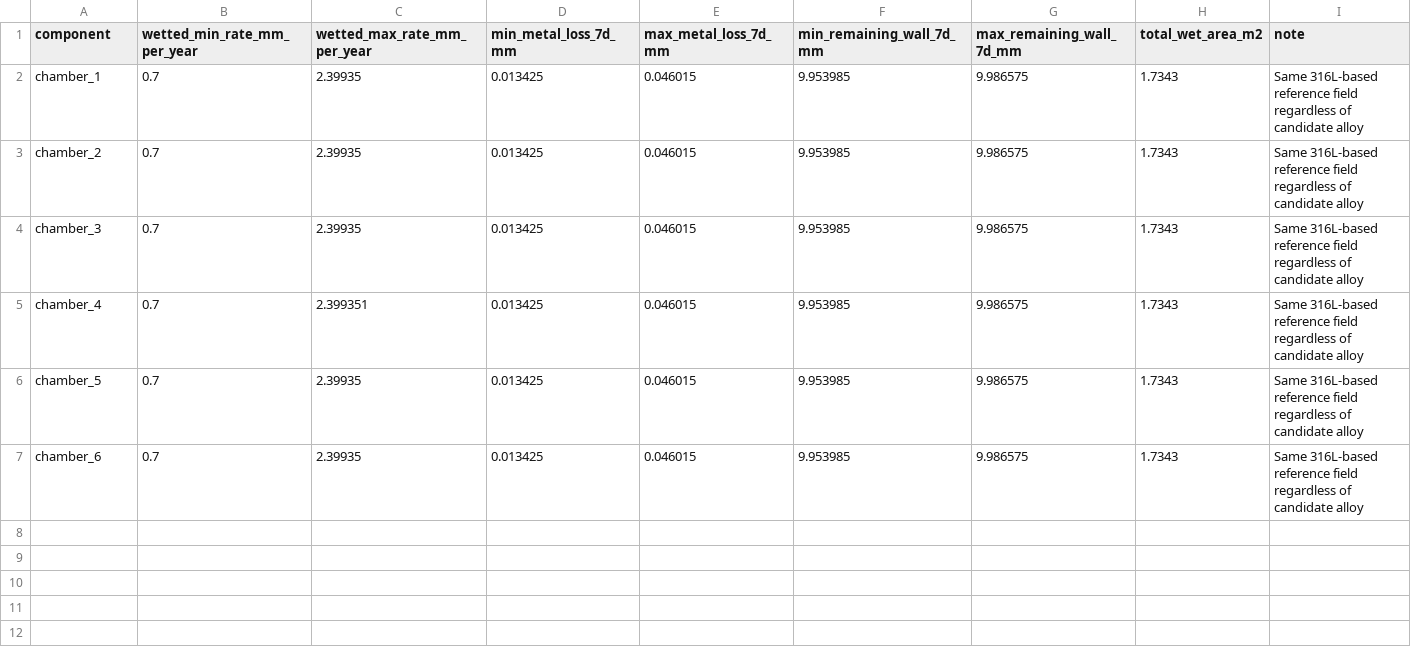
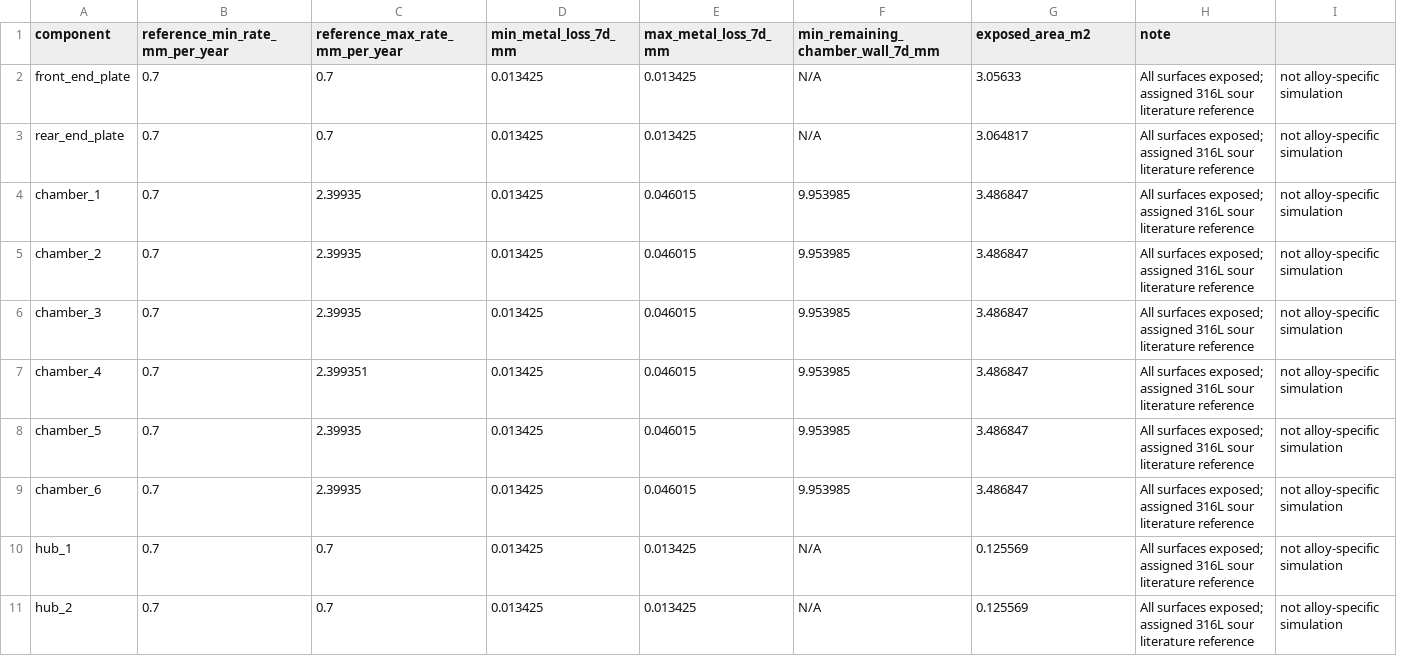
Before and after one commit to hammadi-314/drum-corrosion-simulation, a CSV file: chamber_summary_7d.csv, drawn as a sheet; removed rows and columns are numbered as before the commit, all else as after; the diff names each change by its address in the sheet, - before the commit and + after, or states it on an @@ line.

Commit message:
Include end plates and hubs in 7-day reference summary

```diff
--- a/chamber_summary_7d.csv
+++ b/chamber_summary_7d.csv
-column H (total_wet_area_m2), rows 2-7: all 1.7343
+column I, rows 4-9: all not alloy-specific simulation
-B1: wetted_min_rate_mm_per_year
+B1: reference_min_rate_mm_per_year
-C1: wetted_max_rate_mm_per_year
+C1: reference_max_rate_mm_per_year
-F1: min_remaining_wall_7d_mm
+F1: min_remaining_chamber_wall_7d_mm
-G1: max_remaining_wall_7d_mm
+G1: exposed_area_m2
+row 2: front_end_plate | 0.7 | 0.7 | 0.013425 | 0.013425 | N/A | 3.05633 | All surfaces exposed; assigned 316L sour literature reference | not alloy-specific simulation
+row 3: rear_end_plate | 0.7 | 0.7 | 0.013425 | 0.013425 | N/A | 3.064817 | All surfaces exposed; assigned 316L sour literature reference | not alloy-specific simulation
-G4:G9 (exposed_area_m2): 9.986575
+G4:G9 (exposed_area_m2): 3.486847
-H4:H9 (note): Same 316L-based reference field regardless of candidate alloy
+H4:H9 (note): All surfaces exposed; assigned 316L sour literature reference
+row 10: hub_1 | 0.7 | 0.7 | 0.013425 | 0.013425 | N/A | 0.125569 | All surfaces exposed; assigned 316L sour literature reference | not alloy-specific simulation
+row 11: hub_2 | 0.7 | 0.7 | 0.013425 | 0.013425 | N/A | 0.125569 | All surfaces exposed; assigned 316L sour literature reference | not alloy-specific simulation
```
